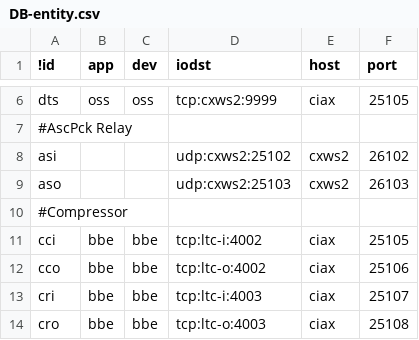
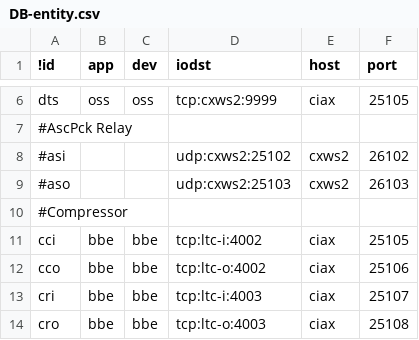
Before and after one commit to ciax/ciax-xml, a CSV file: DB-entity.csv, drawn as a sheet; only a part is shown, gaps mark what is left out.

```diff
--- a/DB-entity.csv
+++ b/DB-entity.csv
@@ -7,4 +7,4 @@ dts,oss,oss,tcp:cxws2:9999,ciax,25105
 #AscPck Relay
-asi,,,udp:cxws2:25102,cxws2,26102
-aso,,,udp:cxws2:25103,cxws2,26103
+#asi,,,udp:cxws2:25102,cxws2,26102
+#aso,,,udp:cxws2:25103,cxws2,26103
 #Compressor
```
Also changed, not shown: 3 other files.
